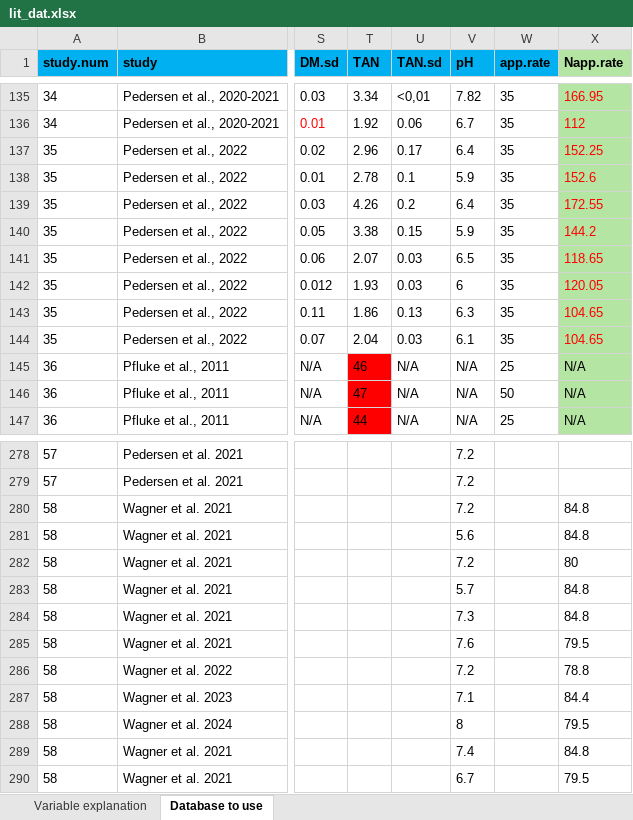
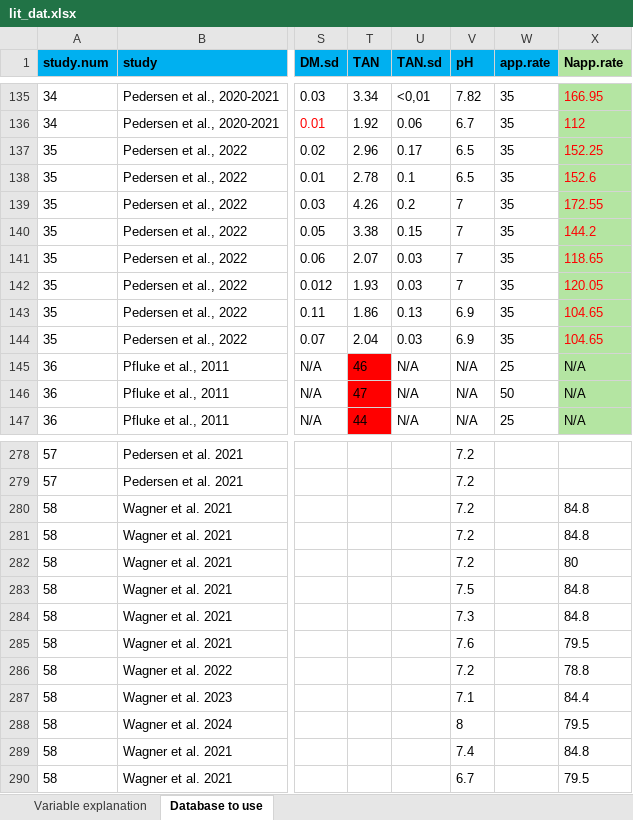
Before and after one commit to AU-BCE-EE/GD-NH3, an Excel workbook: reductions-lit/data/lit_dat.xlsx, sheet Database to use, drawn as a sheet; only a part is shown, gaps mark what is left out; values as stored, in another font and other column widths than the file's, no borders; the diff names each change by its address in the sheet, - before the commit and + after, or states it on an @@ line.

Commit message:
correcting pH data for ID 35 adn 58

```diff
--- a/reductions-lit/data/lit_dat.xlsx (sheet Database to use)
+++ b/reductions-lit/data/lit_dat.xlsx (sheet Database to use)
-V137 (pH): 6.4
+V137 (pH): 6.5
-V138 (pH): 5.9
+V138 (pH): 6.5
-V139 (pH): 6.4
+V139 (pH): 7
-V140 (pH): 5.9
+V140 (pH): 7
-V141 (pH): 6.5
+V141 (pH): 7
-V142 (pH): 6
+V142 (pH): 7
-V143 (pH): 6.3
+V143 (pH): 6.9
-V144 (pH): 6.1
+V144 (pH): 6.9
-V281 (pH): 5.6
+V281 (pH): 7.2
-V283 (pH): 5.7
+V283 (pH): 7.5
```
